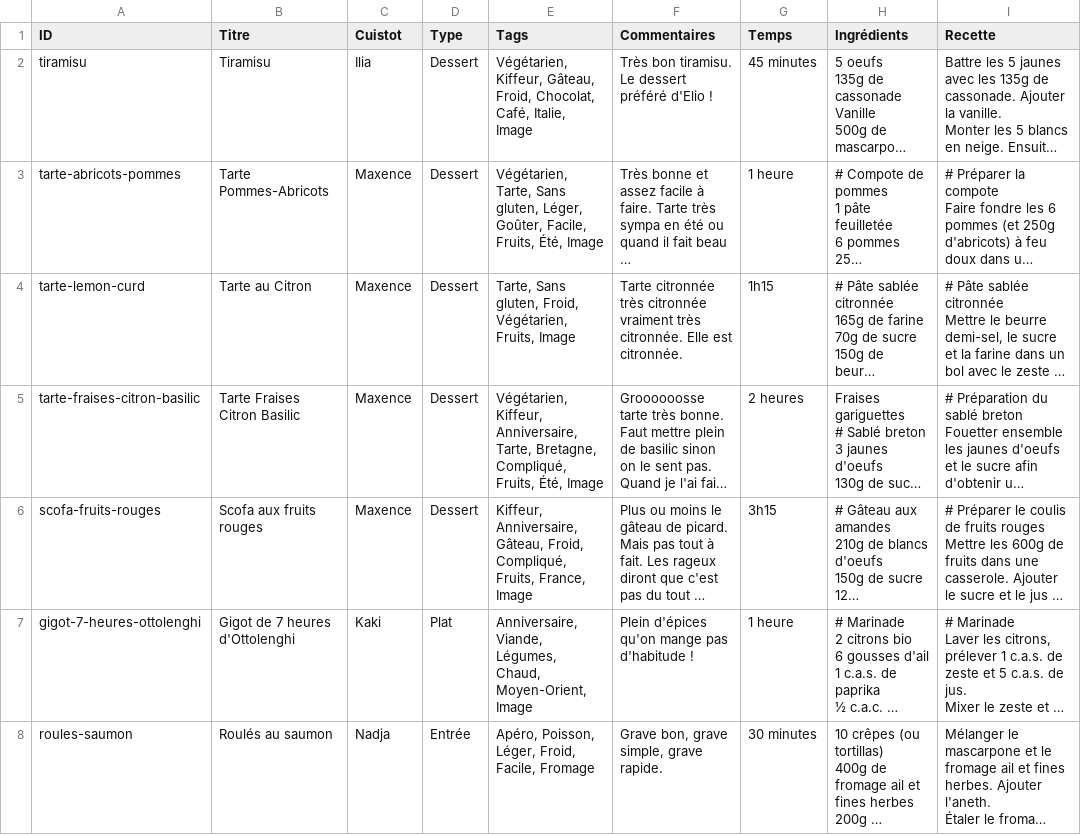
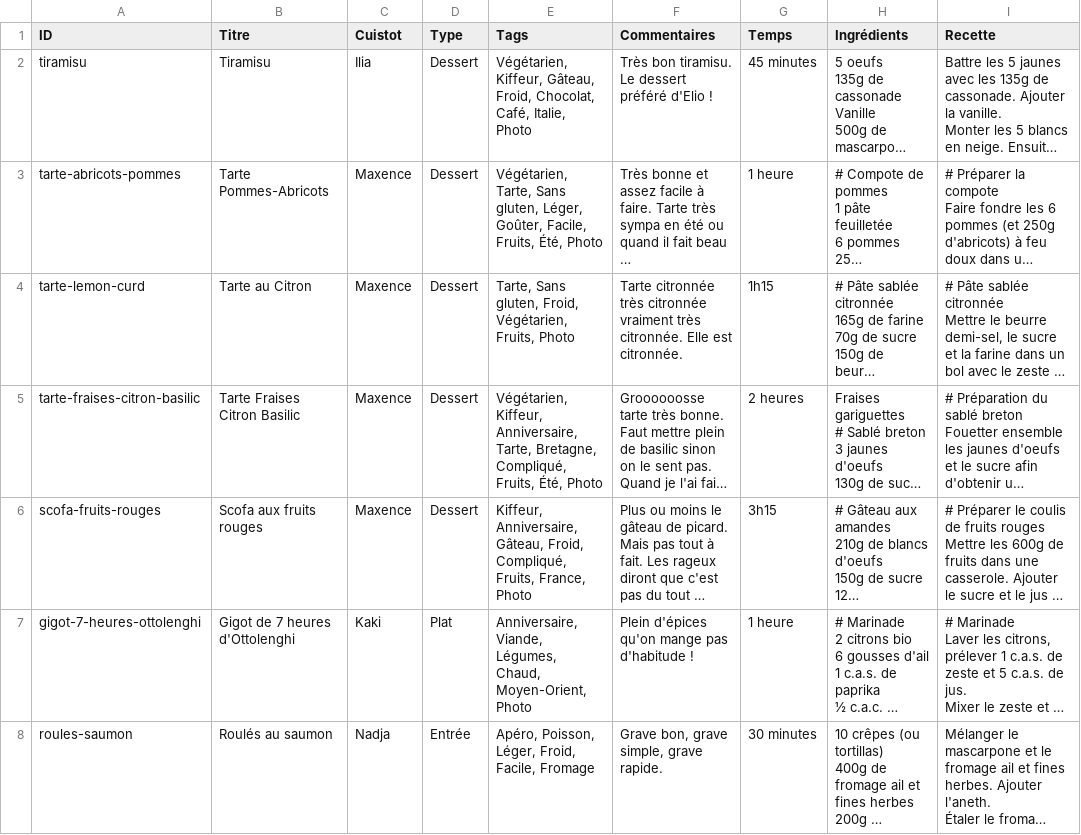
Before and after one commit to recettes-de-pdb/recettes-de-pdb.github.io, a CSV file: Recettes.csv, drawn as a sheet; only a part is shown; long unchanged cells end in …; the diff covers the shown part only; the diff names each change by its address in the sheet, - before the commit and + after, or states it on an @@ line.

```diff
--- a/Recettes.csv
+++ b/Recettes.csv
-E2 (Tags): …Café, Italie, Image
+E2 (Tags): …Café, Italie, Photo
-E3 (Tags): …Fruits, Été, Image
+E3 (Tags): …Fruits, Été, Photo
-E4 (Tags): …Végétarien, Fruits, Image
+E4 (Tags): …Végétarien, Fruits, Photo
-E5 (Tags): …Fruits, Été, Image
+E5 (Tags): …Fruits, Été, Photo
-E6 (Tags): …Fruits, France, Image
+E6 (Tags): …Fruits, France, Photo
-E7 (Tags): …Chaud, Moyen-Orient, Image
+E7 (Tags): …Chaud, Moyen-Orient, Photo
```
Also changed, not shown: 1 added row, 3 removed rows and 100 edited cells elsewhere in this file.
